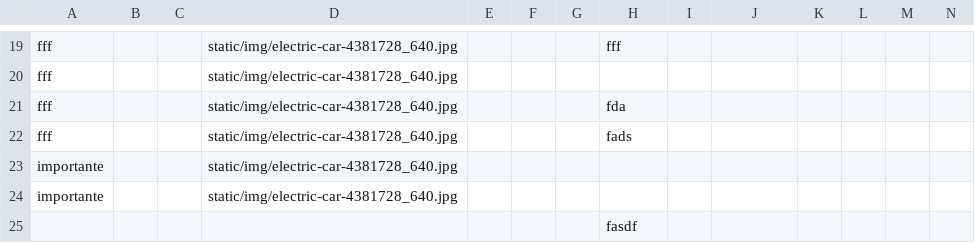
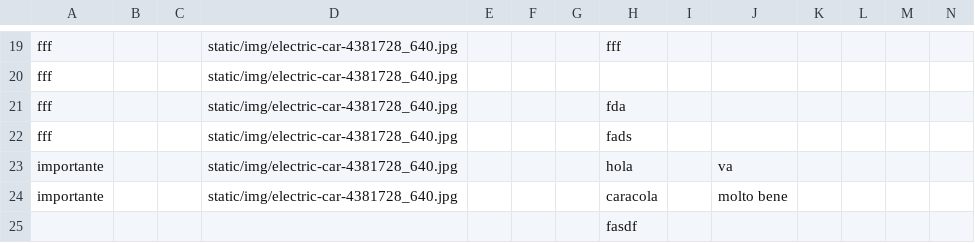
Before and after one commit to asolear/asolear.github.io_antiguo, a CSV file: datos.csv, drawn as a sheet; only a part is shown, gaps mark what is left out.

```diff
--- a/datos.csv
+++ b/datos.csv
@@ -22,4 +22,4 @@ fff,,,static/img/electric-car-4381728_640.jpg,,,,fda,,,,,,
 fff,,,static/img/electric-car-4381728_640.jpg,,,,fads,,,,,,
-importante,,,static/img/electric-car-4381728_640.jpg,,,,,,,,,,
-importante,,,static/img/electric-car-4381728_640.jpg,,,,,,,,,,
+importante,,,static/img/electric-car-4381728_640.jpg,,,,hola,,va,,,,
+importante,,,static/img/electric-car-4381728_640.jpg,,,,caracola,,molto bene,,,,
 ,,,,,,,fasdf,,,,,,
```
Also changed, not shown: 4 other files.
